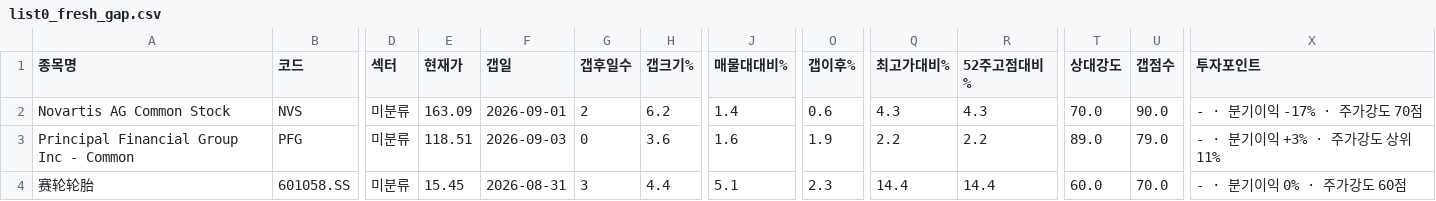
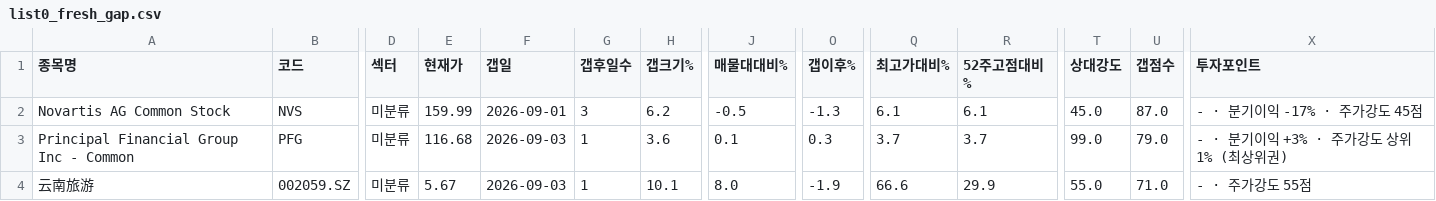
Before and after one commit to chkchp0702-spec/Gap, a CSV file: results/list0_fresh_gap.csv, drawn as a sheet; only a part is shown, gaps mark what is left out; removed rows and columns are numbered as before the commit, all else as after; rows hold the shown columns only; the diff names each change by its address in the sheet, - before the commit and + after, or states it on an @@ line.

```diff
--- a/results/list0_fresh_gap.csv
+++ b/results/list0_fresh_gap.csv
-E2 (현재가): 163.09
+E2 (현재가): 159.99
-G2 (갭후일수): 2
+G2 (갭후일수): 3
-J2 (매물대대비%): 1.4
+J2 (매물대대비%): -0.5
-O2 (갭이후%): 0.6
+O2 (갭이후%): -1.3
-Q2 (최고가대비%): 4.3
+Q2 (최고가대비%): 6.1
-R2 (52주고점대비%): 4.3
+R2 (52주고점대비%): 6.1
-T2 (상대강도): 70.0
+T2 (상대강도): 45.0
-U2 (갭점수): 90.0
+U2 (갭점수): 87.0
-X2 (투자포인트): - · 분기이익 -17% · 주가강도 70점
+X2 (투자포인트): - · 분기이익 -17% · 주가강도 45점
-E3 (현재가): 118.51
+E3 (현재가): 116.68
-G3 (갭후일수): 0
+G3 (갭후일수): 1
-J3 (매물대대비%): 1.6
+J3 (매물대대비%): 0.1
-O3 (갭이후%): 1.9
+O3 (갭이후%): 0.3
-Q3 (최고가대비%): 2.2
+Q3 (최고가대비%): 3.7
-R3 (52주고점대비%): 2.2
+R3 (52주고점대비%): 3.7
-T3 (상대강도): 89.0
+T3 (상대강도): 99.0
-X3 (투자포인트): - · 분기이익 +3% · 주가강도 상위 11%
+X3 (투자포인트): - · 분기이익 +3% · 주가강도 상위 1% (최상위권)
-row 4: 赛轮轮胎 | 601058.SS | 미분류 | 15.45 | 2026-08-31 | 3 | 4.4 | 5.1 | 2.3 | 14.4 | 14.4 | 60.0 | 70.0 | - · 분기이익 0% · 주가강도 60점
+row 4: 云南旅游 | 002059.SZ | 미분류 | 5.67 | 2026-09-03 | 1 | 10.1 | 8.0 | -1.9 | 66.6 | 29.9 | 55.0 | 71.0 | - · 주가강도 55점
```
Also changed, not shown: results/list1_gap.csv, results/list2_canslim_full.csv, 2 other files.
